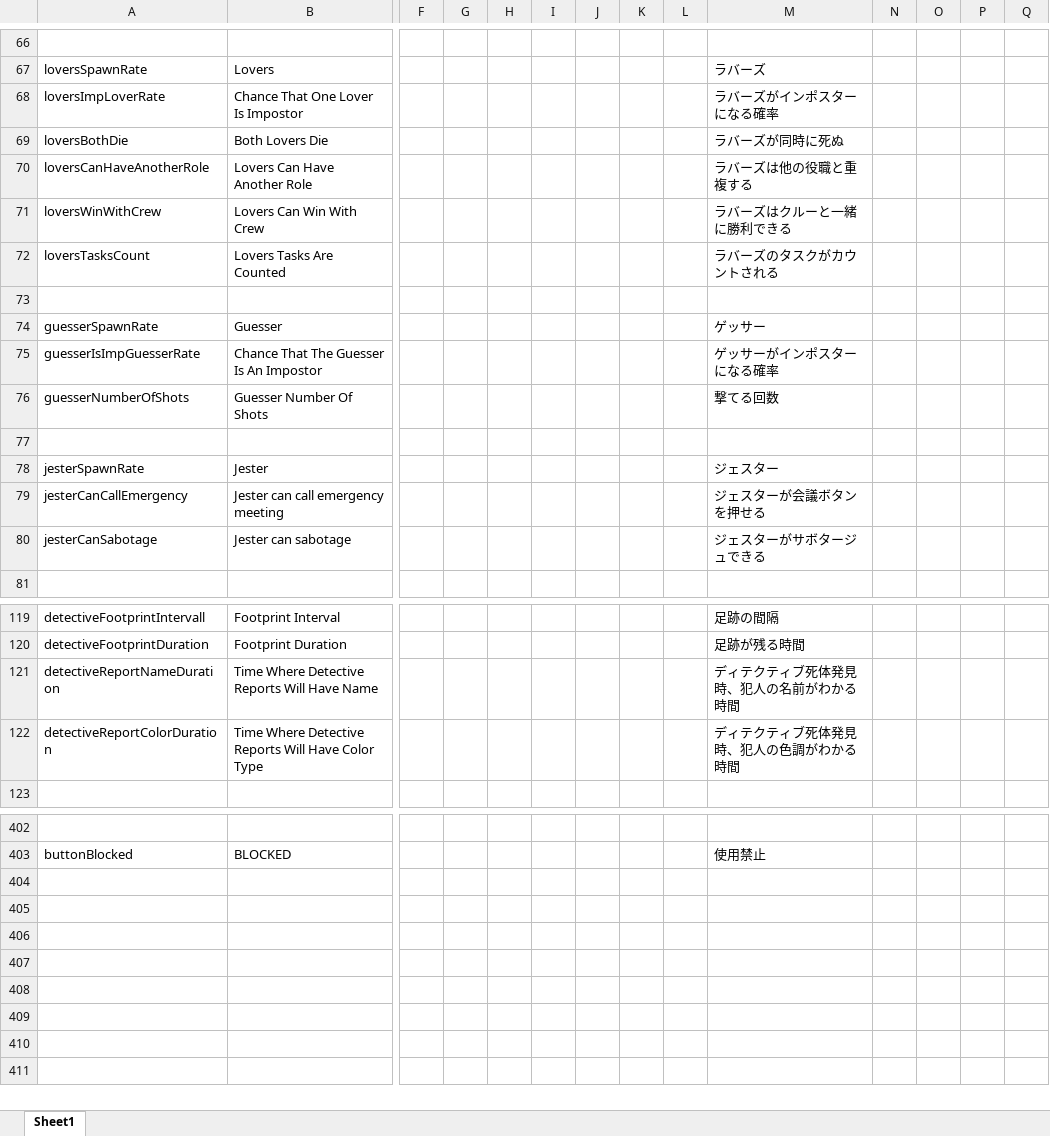
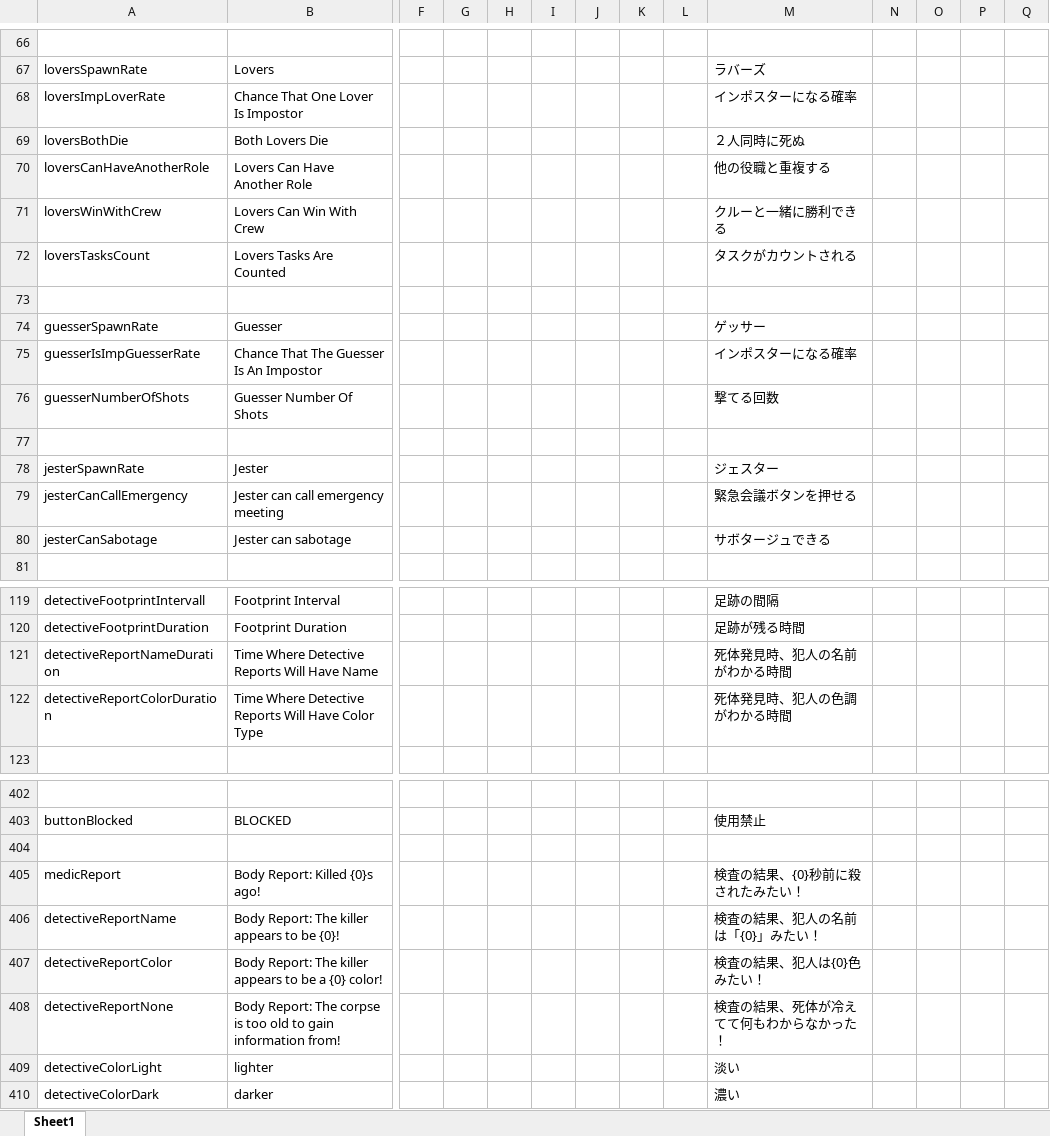
Before and after one commit to yukinogatari/TheOtherRoles-GM, an Excel workbook: Strings.xlsx, sheet Sheet1, drawn as a sheet; only a part is shown, gaps mark what is left out; values as stored, in another font and other column widths than the file's, no borders; rows hold the shown columns only; the diff covers the shown part only; the diff names each change by its address in the sheet, - before the commit and + after, or states it on an @@ line.

Commit message:
test game fixes
* players' bodies are no longer randomly shuffled between games
* fixed morphing/camoflauger bugs introduced by my changes
* fixed the GM's zoom fucking up when you enter a meeting
* corpses show up on the GM's map too
* reworked the options display in the lobby to only show the roles that are enabled
* added translations for the detective/medic reports

```diff
--- a/Strings.xlsx (sheet Sheet1)
+++ b/Strings.xlsx (sheet Sheet1)
-M68: ラバーズがインポスターになる確率
+M68: インポスターになる確率
-M69: ラバーズが同時に死ぬ
+M69: ２人同時に死ぬ
-M70: ラバーズは他の役職と重複する
+M70: 他の役職と重複する
-M71: ラバーズはクルーと一緒に勝利できる
+M71: クルーと一緒に勝利できる
-M72: ラバーズのタスクがカウントされる
+M72: タスクがカウントされる
-M75: ゲッサーがインポスターになる確率
+M75: インポスターになる確率
-M79: ジェスターが会議ボタンを押せる
+M79: 緊急会議ボタンを押せる
-M80: ジェスターがサボタージュできる
+M80: サボタージュできる
-M121: ディテクティブ死体発見時、犯人の名前がわかる時間
+M121: 死体発見時、犯人の名前がわかる時間
-M122: ディテクティブ死体発見時、犯人の色調がわかる時間
+M122: 死体発見時、犯人の色調がわかる時間
+row 404: (empty)
+row 405: medicReport | Body Report: Killed {0}s ago! |  |  |  |  |  |  |  | 検査の結果、{0}秒前に殺されたみたい！
+row 406: detectiveReportName | Body Report: The killer appears to be {0}! |  |  |  |  |  |  |  | 検査の結果、犯人の名前は「{0}」みたい！
+row 407: detectiveReportColor | Body Report: The killer appears to be a {0} color! |  |  |  |  |  |  |  | 検査の結果、犯人は{0}色みたい！
+row 408: detectiveReportNone | Body Report: The corpse is too old to gain information from! |  |  |  |  |  |  |  | 検査の結果、死体が冷えてて何もわからなかった！
+row 409: detectiveColorLight | lighter |  |  |  |  |  |  |  | 淡い
+row 410: detectiveColorDark | darker |  |  |  |  |  |  |  | 濃い
```
Also changed, not shown: 22 edited cells elsewhere in this sheet, 10 other files.
